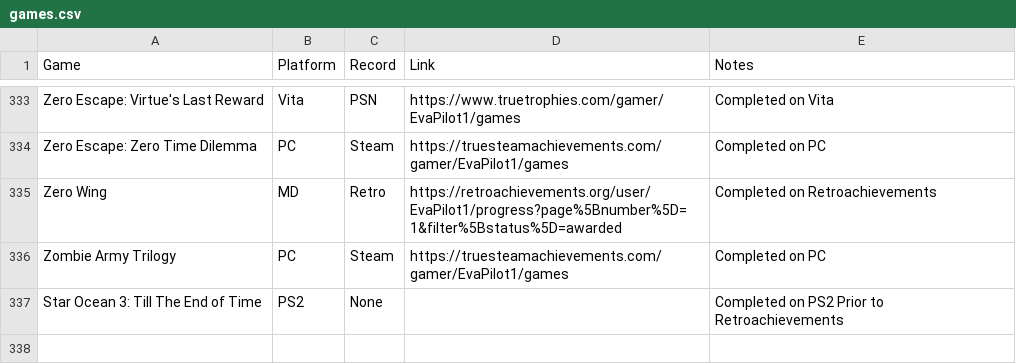
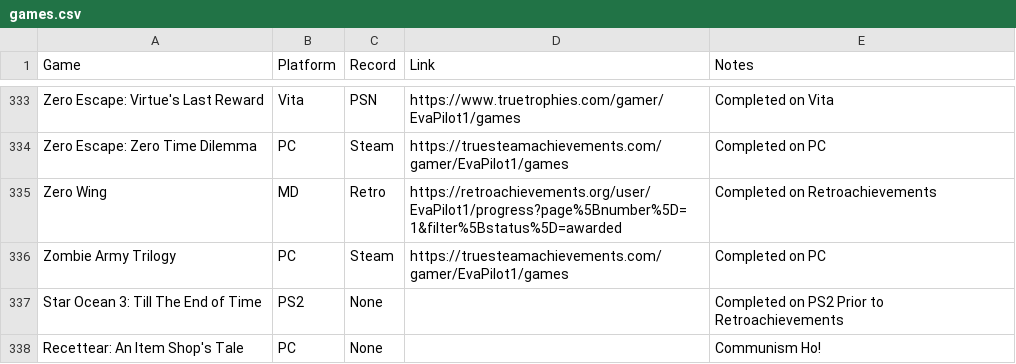
Before and after one commit to EvaPilot1/evapilot1.github.io, a CSV file: games.csv, drawn as a sheet; only a part is shown, gaps mark what is left out.

Commit message:
Add files via upload

```diff
--- a/games.csv
+++ b/games.csv
@@ -337 +337,2 @@ Zombie Army Trilogy,PC,Steam,https://truesteamachievements.com/gamer/EvaPilot1/g
 Star Ocean 3: Till The End of Time,PS2,None,,Completed on PS2 Prior to Retroachievements
+Recettear: An Item Shop's Tale,PC,None,,Communism Ho!
```
